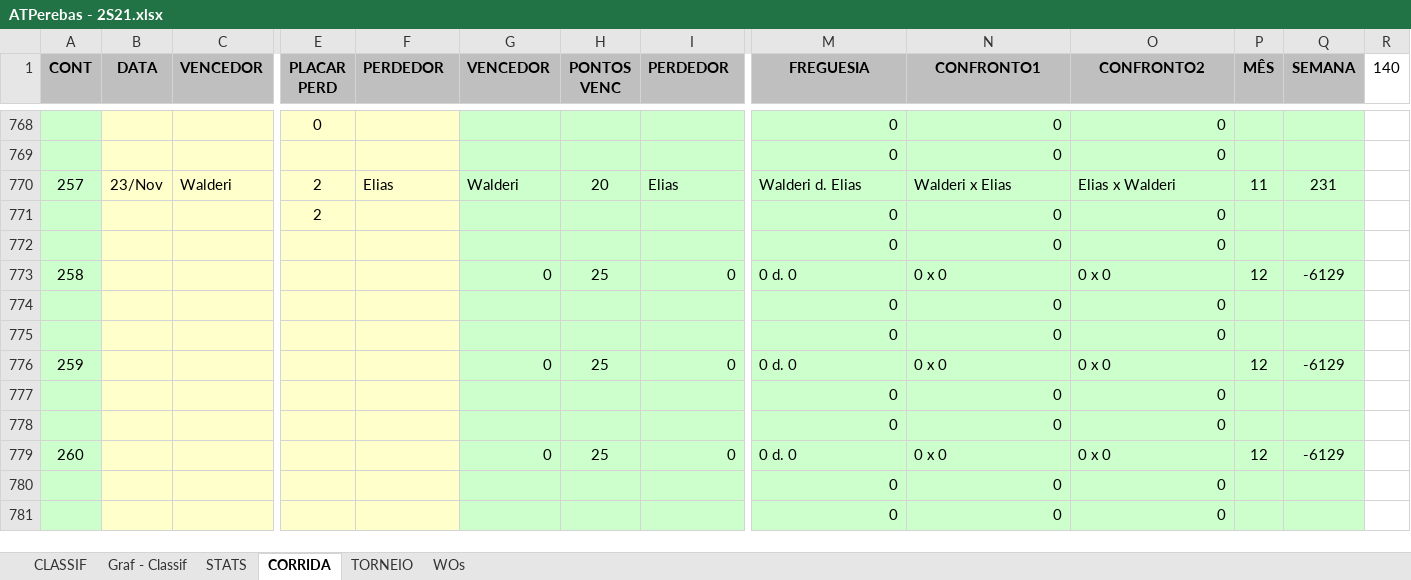
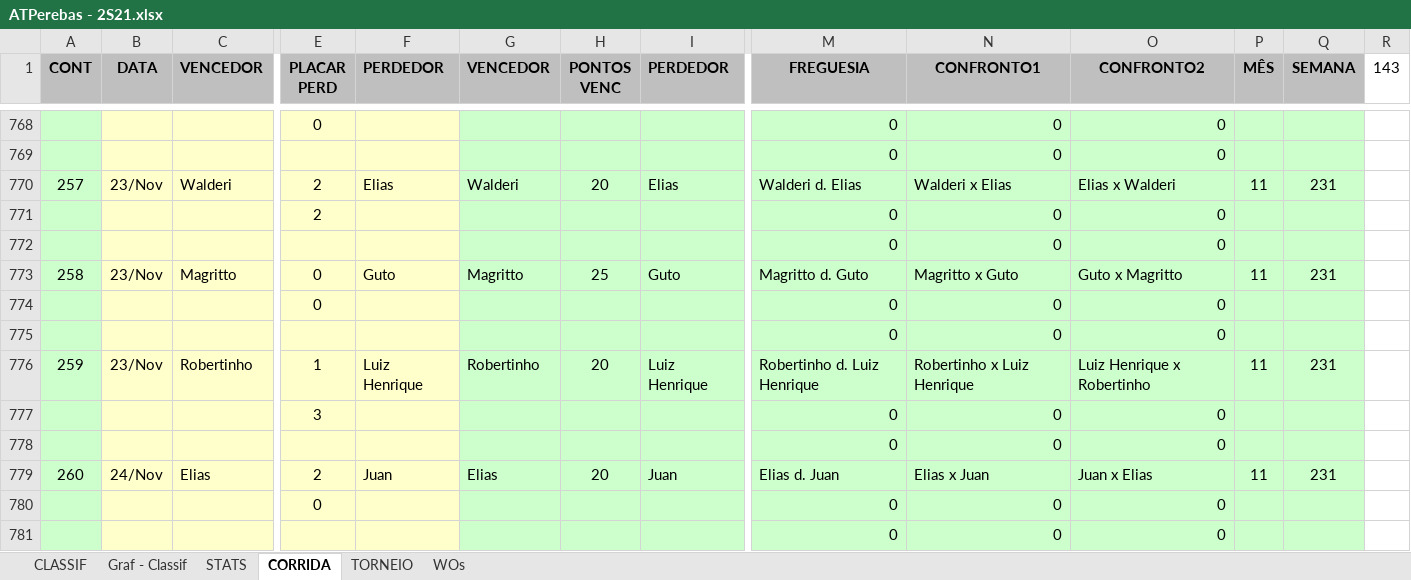
Before and after one commit to juanper/ATPerebas, an Excel workbook: ATPerebas - 2S21.xlsx, sheet CORRIDA, drawn as a sheet; only a part is shown, gaps mark what is left out; values as stored, in another font and other column widths than the file's, no borders; charts and pictures not drawn; removed rows and columns are numbered as before the commit, all else as after; rows hold the shown columns only; the diff covers the shown part only; the diff names each change by its address in the sheet, - before the commit and + after, or states it on an @@ line.

```diff
--- a/ATPerebas - 2S21.xlsx (sheet CORRIDA)
+++ b/ATPerebas - 2S21.xlsx (sheet CORRIDA)
-R1: 140
+R1: 143
-B773 (DATA): (empty)
+B773 (DATA): 23/Nov
-C773 (VENCEDOR): (empty)
+C773 (VENCEDOR): Magritto
-E773:E774 (PLACAR PERD): (empty)
+E773:E774 (PLACAR PERD): 0
-F773 (PERDEDOR): (empty)
+F773 (PERDEDOR): Guto
-G773 (VENCEDOR): 0
+G773 (VENCEDOR): Magritto
-I773 (PERDEDOR): 0
+I773 (PERDEDOR): Guto
-M773 (FREGUESIA): 0 d. 0
+M773 (FREGUESIA): Magritto d. Guto
-N773 (CONFRONTO1): 0 x 0
+N773 (CONFRONTO1): Magritto x Guto
-O773 (CONFRONTO2): 0 x 0
+O773 (CONFRONTO2): Guto x Magritto
-P773 (MÊS): 12
+P773 (MÊS): 11
-Q773 (SEMANA): -6129
+Q773 (SEMANA): 231
-row 776: 259 |  |  |  |  | 0 | 25 | 0 | 0 d. 0 | 0 x 0 | 0 x 0 | 12 | -6129
+row 776: 259 | 23/Nov | Robertinho | 1 | Luiz Henrique | Robertinho | 20 | Luiz Henrique | Robertinho d. Luiz Henrique | Robertinho x Luiz Henrique | Luiz Henrique x Robertinho | 11 | 231
-E777 (PLACAR PERD): (empty)
+E777 (PLACAR PERD): 3
-B779 (DATA): (empty)
+B779 (DATA): 24/Nov
-C779 (VENCEDOR): (empty)
+C779 (VENCEDOR): Elias
-E779 (PLACAR PERD): (empty)
+E779 (PLACAR PERD): 2
-F779 (PERDEDOR): (empty)
+F779 (PERDEDOR): Juan
-G779 (VENCEDOR): 0
+G779 (VENCEDOR): Elias
-H779 (PONTOS VENC): 25
+H779 (PONTOS VENC): 20
-I779 (PERDEDOR): 0
+I779 (PERDEDOR): Juan
-M779 (FREGUESIA): 0 d. 0
+M779 (FREGUESIA): Elias d. Juan
-N779 (CONFRONTO1): 0 x 0
+N779 (CONFRONTO1): Elias x Juan
-O779 (CONFRONTO2): 0 x 0
+O779 (CONFRONTO2): Juan x Elias
-P779 (MÊS): 12
+P779 (MÊS): 11
-Q779 (SEMANA): -6129
+Q779 (SEMANA): 231
-E780 (PLACAR PERD): (empty)
+E780 (PLACAR PERD): 0
```
Also changed, not shown: 13 edited cells elsewhere in this sheet, sheet STATS, sheet CLASSIF, sheet WOs, formulas that keep their value, hidden cells, charts or pictures, 4 other files.
